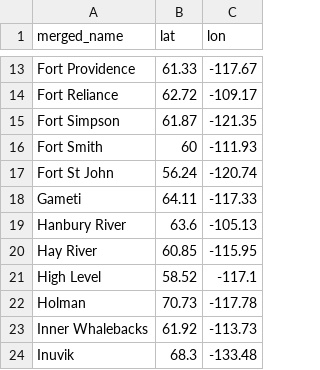
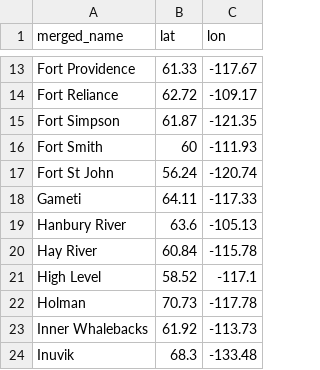
Before and after one commit to M-Auclair/nwtclimate, a CSV file: data/ECCC_sites.csv, drawn as a sheet; only a part is shown, gaps mark what is left out.

Commit message:
Updated Hay River coords

```diff
--- a/data/ECCC_sites.csv
+++ b/data/ECCC_sites.csv
@@ -19,3 +19,3 @@
 "Hanbury River",63.6,-105.13
-"Hay River",60.85,-115.95
+"Hay River",60.84,-115.78
 "High Level",58.52,-117.1
```
